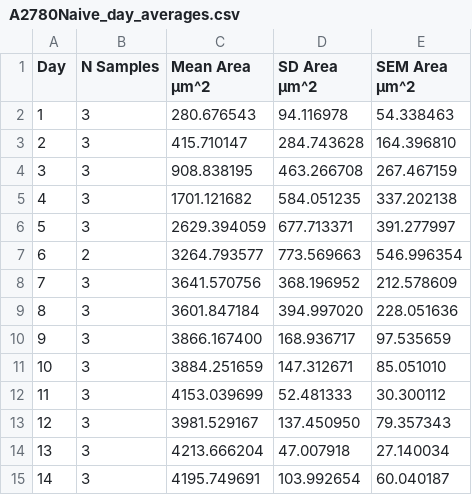
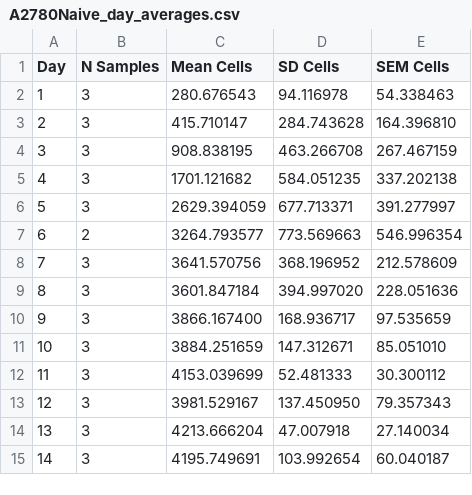
Before and after one commit to kadinelbak/CancerGrowthDynamics, a CSV file: Processed_Datasets/Untreated MonoCulture/20k/Averages/A2780Naive_day_averages.csv, drawn as a sheet.

Commit message:
Monoculture Untreated modelling (3) fixed headers for ll processed data.

```diff
--- a/Processed_Datasets/Untreated MonoCulture/20k/Averages/A2780Naive_day_averages.csv
+++ b/Processed_Datasets/Untreated MonoCulture/20k/Averages/A2780Naive_day_averages.csv
@@ -1,2 +1,2 @@
-Day,N Samples,Mean Area µm^2,SD Area µm^2,SEM Area µm^2
+Day,N Samples,Mean Cells,SD Cells,SEM Cells
 1,3,280.676543,94.116978,54.338463
```
Also changed, not shown: Processed_Datasets/Untreated MonoCulture/20k/Averages/A2780Naive_sample_averages.csv, Processed_Datasets/Untreated MonoCulture/20k/Averages/A2780cis_day_averages.csv, 19 other files.
